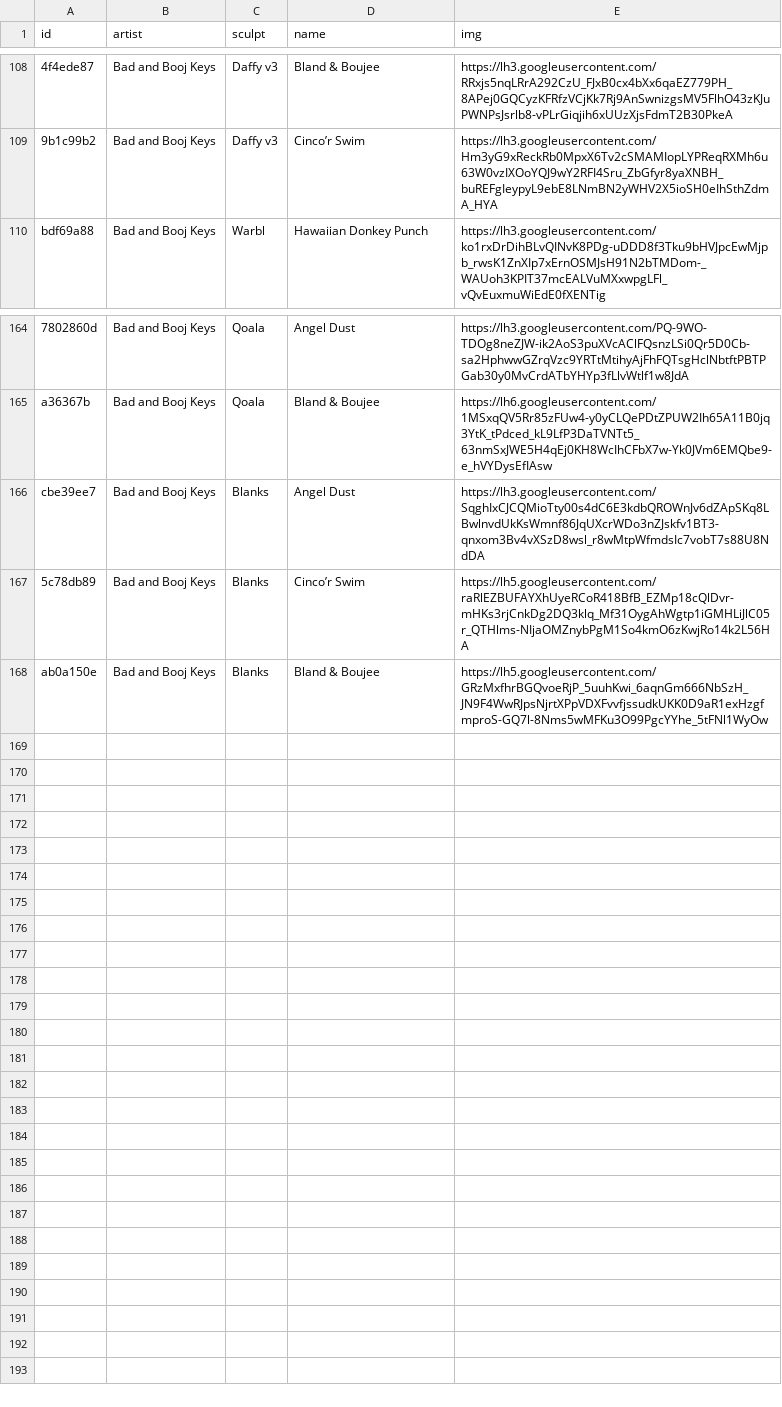
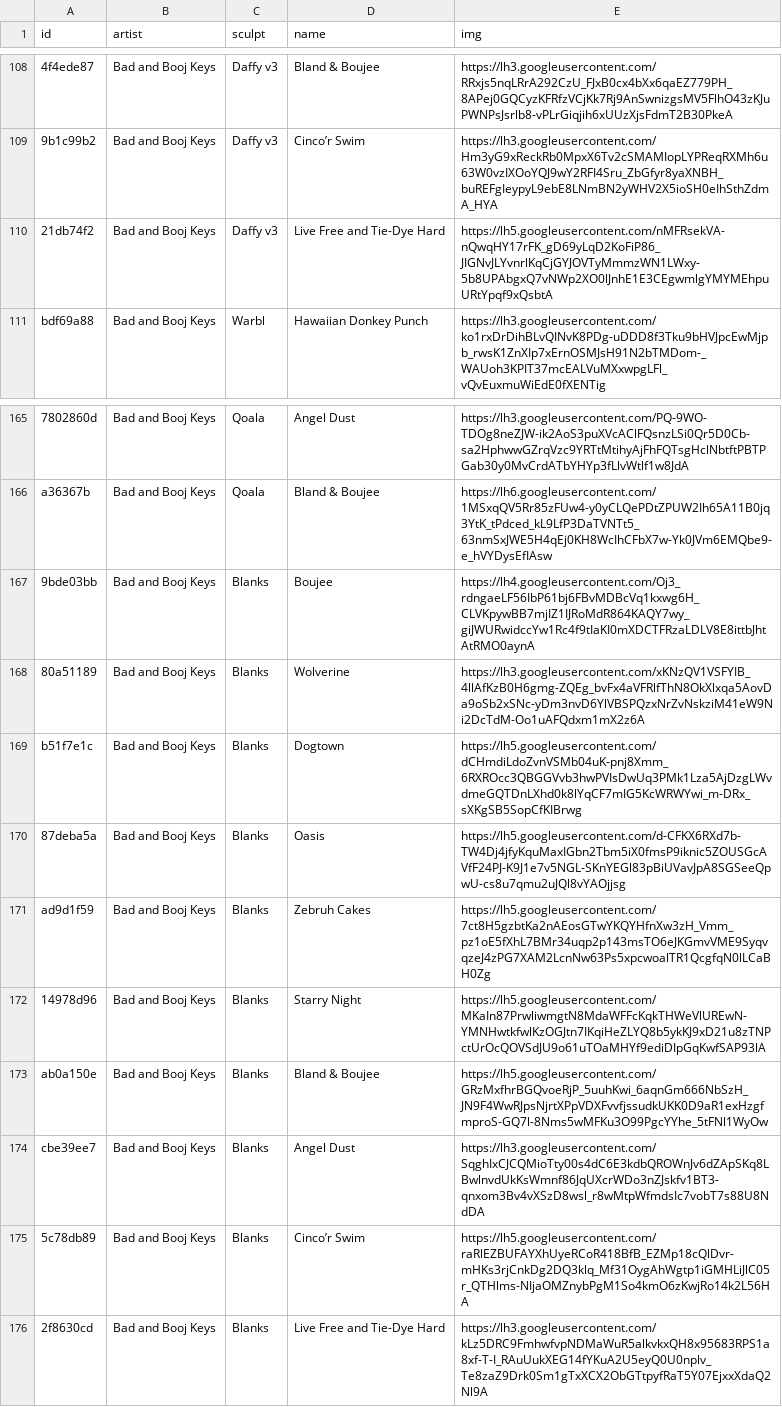
Before and after one commit to keycap-archivist/database, a CSV file: db/bad-and-booj-keys.csv, drawn as a sheet; only a part is shown, gaps mark what is left out; the diff names each change by its address in the sheet, - before the commit and + after, or states it on an @@ line.

```diff
--- a/db/bad-and-booj-keys.csv
+++ b/db/bad-and-booj-keys.csv
+row 110: 21db74f2 | Bad and Booj Keys | Daffy v3 | Live Free and Tie-Dye Hard | https://lh5.googleusercontent.com/nMFRsekVA-nQwqHY17rFK_gD69yLqD2KoFiP86_JIGNvJLYvnrlKqCjGYJOVTyMmmzWN1LWxy-5b8UPAbgxQ7vNWp2XO0lJnhE1E3CEgwmlgYMYMEhpuURtYpqf9xQsbtA
+row 167: 9bde03bb | Bad and Booj Keys | Blanks | Boujee | https://lh4.googleusercontent.com/Oj3_rdngaeLF56IbP61bj6FBvMDBcVq1kxwg6H_CLVKpywBB7mjIZ1IJRoMdR864KAQY7wy_giJWURwidccYw1Rc4f9tIaKI0mXDCTFRzaLDLV8E8ittbJhtAtRMO0aynA
+row 168: 80a51189 | Bad and Booj Keys | Blanks | Wolverine | https://lh3.googleusercontent.com/xKNzQV1VSFYIB_4llAfKzB0H6gmg-ZQEg_bvFx4aVFRlfThN8OkXlxqa5AovDa9oSb2xSNc-yDm3nvD6YlVBSPQzxNrZvNskziM41eW9Ni2DcTdM-Oo1uAFQdxm1mX2z6A
+row 169: b51f7e1c | Bad and Booj Keys | Blanks | Dogtown | https://lh5.googleusercontent.com/dCHmdiLdoZvnVSMb04uK-pnj8Xmm_6RXROcc3QBGGVvb3hwPVIsDwUq3PMk1Lza5AjDzgLWvdmeGQTDnLXhd0k8lYqCF7mIG5KcWRWYwi_m-DRx_sXKgSB5SopCfKIBrwg
+row 170: 87deba5a | Bad and Booj Keys | Blanks | Oasis | https://lh5.googleusercontent.com/d-CFKX6RXd7b-TW4Dj4jfyKquMaxIGbn2Tbm5iX0fmsP9iknic5ZOUSGcAVfF24PJ-K9J1e7v5NGL-SKnYEGl83pBiUVavJpA8SGSeeQpwU-cs8u7qmu2uJQl8vYAOjjsg
+row 171: ad9d1f59 | Bad and Booj Keys | Blanks | Zebruh Cakes | https://lh5.googleusercontent.com/7ct8H5gzbtKa2nAEosGTwYKQYHfnXw3zH_Vmm_pz1oE5fXhL7BMr34uqp2p143msTO6eJKGmvVME9SyqvqzeJ4zPG7XAM2LcnNw63Ps5xpcwoalTR1QcgfqN0lLCaBH0Zg
+row 172: 14978d96 | Bad and Booj Keys | Blanks | Starry Night | https://lh5.googleusercontent.com/MKaIn87PrwliwmgtN8MdaWFFcKqkTHWeVlUREwN-YMNHwtkfwlKzOGJtn7IKqiHeZLYQ8b5ykKJ9xD21u8zTNPctUrOcQOVSdJU9o61uTOaMHYf9ediDIpGqKwfSAP93lA
@@ row 168 moved to row 173: ab0a150e @@
+row 176: 2f8630cd | Bad and Booj Keys | Blanks | Live Free and Tie-Dye Hard | https://lh3.googleusercontent.com/kLz5DRC9FmhwfvpNDMaWuR5alkvkxQH8x95683RPS1a8xf-T-I_RAuUukXEG14fYKuA2U5eyQ0U0nplv_Te8zaZ9Drk0Sm1gTxXCX2ObGTtpyfRaT5Y07EjxxXdaQ2Nl9A
```
Also changed, not shown: db/latrialum.csv, 5 other files.
